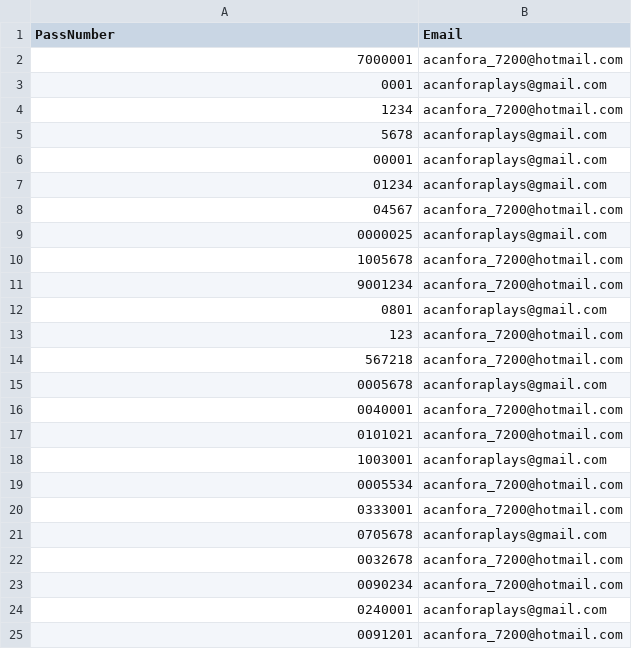
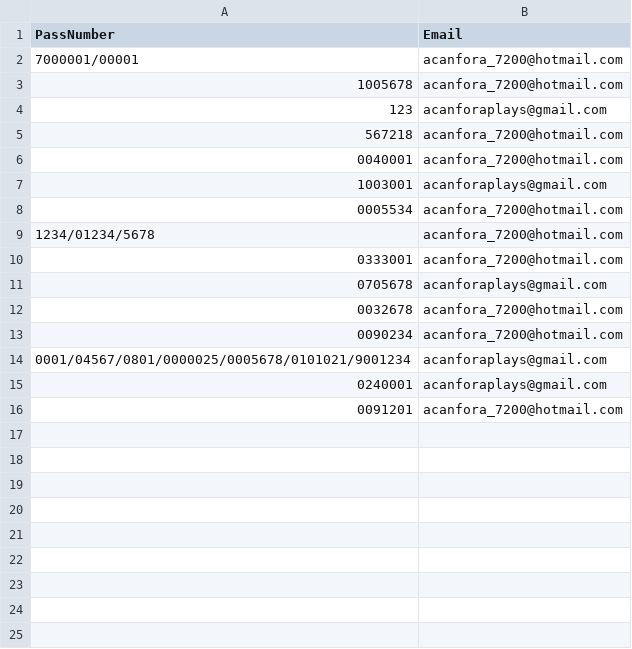
Before and after one commit to AcanforaGiuseppe/Photo-Dispatcher, a CSV file: emails.csv, drawn as a sheet.

```diff
--- a/emails.csv
+++ b/emails.csv
@@ -1,20 +1,10 @@
 PassNumber,Email
-7000001,acanfora_7200@hotmail.com
-0001,acanforaplays@gmail.com
-1234,acanfora_7200@hotmail.com
-5678,acanforaplays@gmail.com
-00001,acanforaplays@gmail.com
-01234,acanforaplays@gmail.com
-04567,acanfora_7200@hotmail.com
-0000025,acanforaplays@gmail.com
+7000001/00001,acanfora_7200@hotmail.com
 1005678,acanfora_7200@hotmail.com
-9001234,acanfora_7200@hotmail.com
-0801,acanforaplays@gmail.com
-123,acanfora_7200@hotmail.com
+123,acanforaplays@gmail.com
 567218,acanfora_7200@hotmail.com
-0005678,acanforaplays@gmail.com
 0040001,acanfora_7200@hotmail.com
-0101021,acanfora_7200@hotmail.com
 1003001,acanforaplays@gmail.com
 0005534,acanfora_7200@hotmail.com
+1234/01234/5678,acanfora_7200@hotmail.com
 0333001,acanfora_7200@hotmail.com
@@ -23,2 +13,3 @@ PassNumber,Email
 0090234,acanfora_7200@hotmail.com
+0001/04567/0801/0000025/0005678/0101021/9001234,acanforaplays@gmail.com
 0240001,acanforaplays@gmail.com
```
Also changed, not shown: 2 other files.
